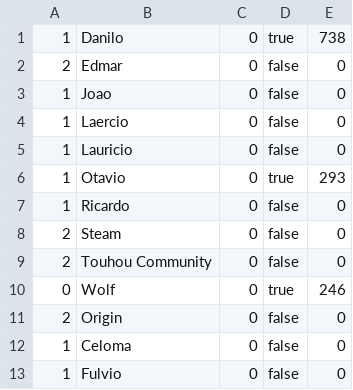
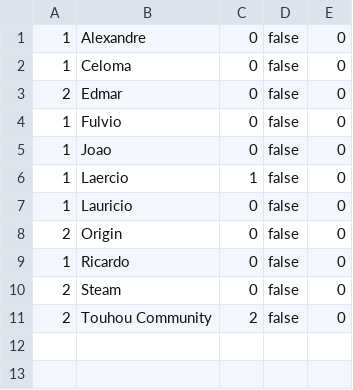
Before and after one commit to MiyazakiLuiz/Biblioteca, a CSV file: Biblioteca/listaPessoa.csv, drawn as a sheet.

Commit message:
quase pronto!2

```diff
--- a/Biblioteca/listaPessoa.csv
+++ b/Biblioteca/listaPessoa.csv
@@ -1,13 +1,11 @@
-1,Danilo,0,true,738
+1,Alexandre,0,false,0
+1,Celoma,0,false,0
 2,Edmar,0,false,0
+1,Fulvio,0,false,0
 1,Joao,0,false,0
-1,Laercio,0,false,0
+1,Laercio,1,false,0
 1,Lauricio,0,false,0
-1,Otavio,0,true,293
+2,Origin,0,false,0
 1,Ricardo,0,false,0
 2,Steam,0,false,0
-2,Touhou Community,0,false,0
-0,Wolf,0,true,246
-2,Origin,0,false,0
-1,Celoma,0,false,0
-1,Fulvio,0,false,0
+2,Touhou Community,2,false,0
```
